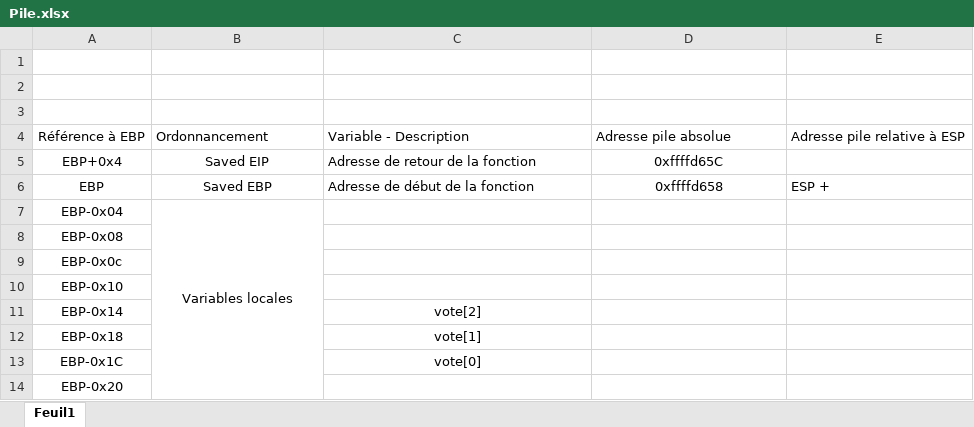
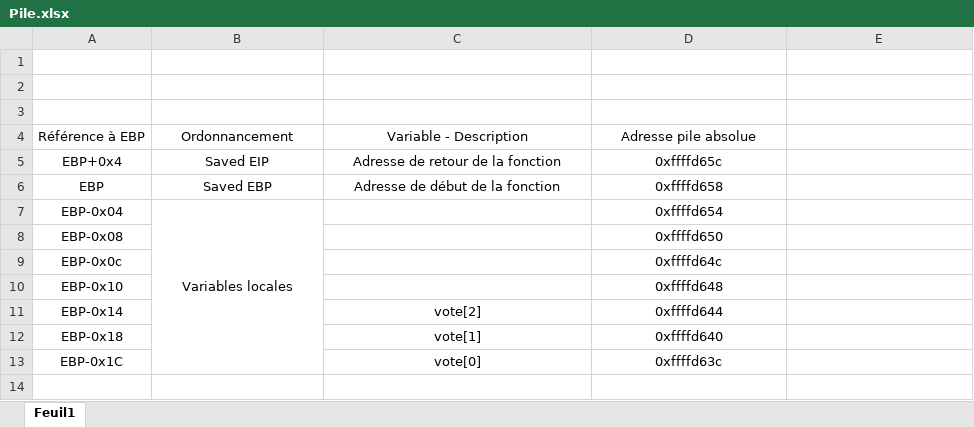
Before and after one commit to DrC0okie/HEIG_ISI_Labo5, an Excel workbook: Pile.xlsx, sheet Feuil1, drawn as a sheet; values as stored, in another font and other column widths than the file's, no borders; the diff names each change by its address in the sheet, - before the commit and + after, or states it on an @@ line.

```diff
--- a/Pile.xlsx (sheet Feuil1)
+++ b/Pile.xlsx (sheet Feuil1)
-B4:D4 alignment: left
+B4:D4 alignment: center
-E4: Adresse pile relative à ESP
+E4: (empty)
-C5:C6 alignment: left
+C5:C6 alignment: center
-D5: 0xffffd65C
+D5: 0xffffd65c
-E6: ESP +
+E6: (empty)
-D7: (empty)
+D7: 0xffffd654
-D8: (empty)
+D8: 0xffffd650
-D9: (empty)
+D9: 0xffffd64c
-D10: (empty)
+D10: 0xffffd648
-D11: (empty)
+D11: 0xffffd644
-D12: (empty)
+D12: 0xffffd640
-D13: (empty)
+D13: 0xffffd63c
-row 14: EBP-0x20
```
Also changed, not shown: 1 other file.
